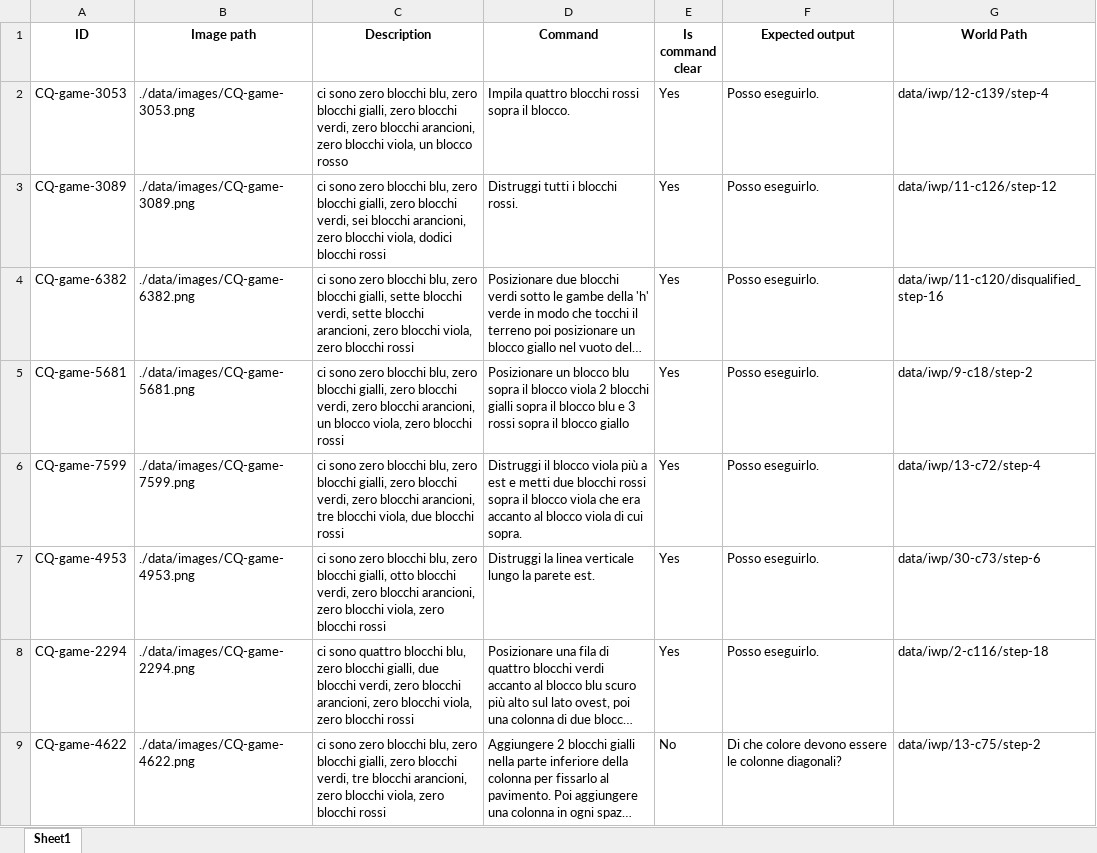
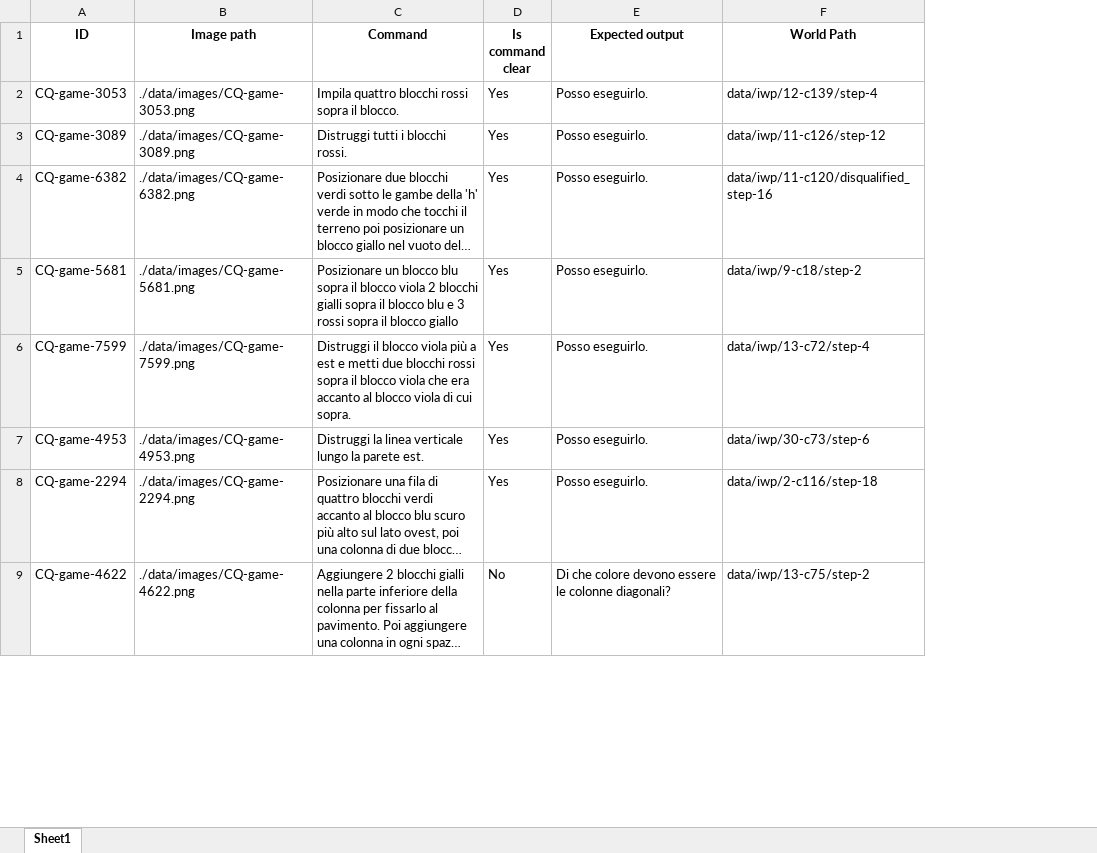
Before and after one commit to crux82/MM-IGLU-IT, an Excel workbook: data/mm-iglu-it_datasets/llava_test_it.xlsx, sheet Sheet1, drawn as a sheet; only a part is shown; long unchanged cells end in …; values as stored, in another font and other column widths than the file's, no borders; the diff names each change by its address in the sheet, - before the commit and + after, or states it on an @@ line.

```diff
--- a/data/mm-iglu-it_datasets/llava_test_it.xlsx (sheet Sheet1)
+++ b/data/mm-iglu-it_datasets/llava_test_it.xlsx (sheet Sheet1)
-column C (Description), rows 2-9: ci sono zero blocchi blu, zero blocchi gialli, zero blocchi verdi, zero blocchi arancioni, zero blocchi viola, un blocco rosso | ci sono zero blocchi blu, zero blocchi gialli, zero blocchi verdi, sei blocchi arancioni, zero blocchi viola, dodici blocchi rossi | ci sono zero blocchi blu, zero blocchi gialli, sette blocchi verdi, sette blocchi arancioni, zero blocchi viola, zero blocchi rossi | ci sono zero blocchi blu, zero blocchi gialli, zero blocchi verdi, zero blocchi arancioni, un blocco viola, zero blocchi rossi | ci sono zero blocchi blu, zero blocchi gialli, zero blocchi verdi, zero blocchi arancioni, tre blocchi viola, due blocchi rossi | ci sono zero blocchi blu, zero blocchi gialli, otto blocchi verdi, zero blocchi arancioni, zero blocchi viola, zero blocchi rossi | ci sono quattro blocchi blu, zero blocchi gialli, due blocchi verdi, zero blocchi arancioni, zero blocchi viola, zero blocchi rossi | ci sono zero blocchi blu, zero blocchi gialli, zero blocchi verdi, tre blocchi arancioni, zero blocchi viola, zero blocchi rossi
```
Also changed, not shown: data/mm-iglu-it_datasets/llava_dev_it.xlsx, data/mm-iglu-it_datasets/llava_train_it.xlsx, 1 other file.
